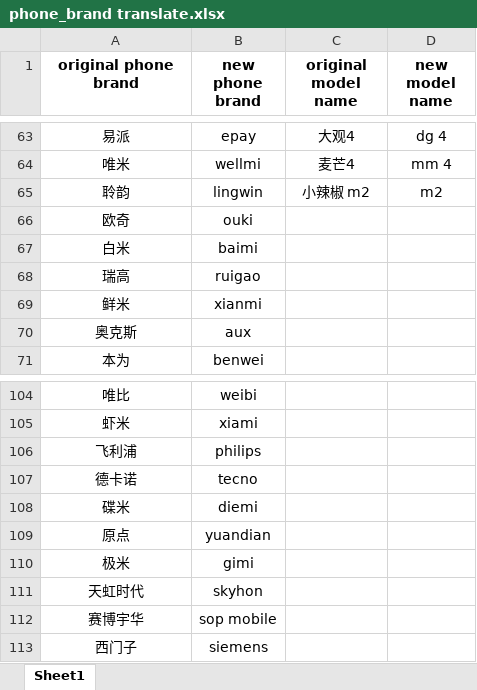
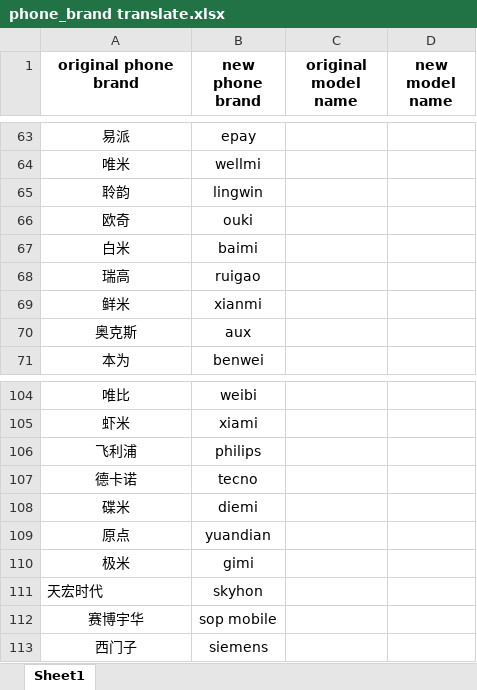
Before and after one commit to SungWAhn/MPS-Project, an Excel workbook: phone_brand translate.xlsx, sheet Sheet1, drawn as a sheet; only a part is shown, gaps mark what is left out; values as stored, in another font and other column widths than the file's, no borders; the diff covers the shown part only; the diff names each change by its address in the sheet, - before the commit and + after, or states it on an @@ line.

```diff
--- a/phone_brand translate.xlsx (sheet Sheet1)
+++ b/phone_brand translate.xlsx (sheet Sheet1)
-C63 (original model name): 大观4
+C63 (original model name): (empty)
-D63 (new model name): dg 4
+D63 (new model name): (empty)
-C64 (original model name): 麦芒4
+C64 (original model name): (empty)
-D64 (new model name): mm 4
+D64 (new model name): (empty)
-C65 (original model name): 小辣椒 m2
+C65 (original model name): (empty)
-D65 (new model name): m2
+D65 (new model name): (empty)
-A111 (original phone brand): 天虹时代
+A111 (original phone brand): 天宏时代
-A111 alignment: center
+A111 alignment: left
```
Also changed, not shown: 1 added row, 1 removed row and 64 edited cells elsewhere in this sheet.
